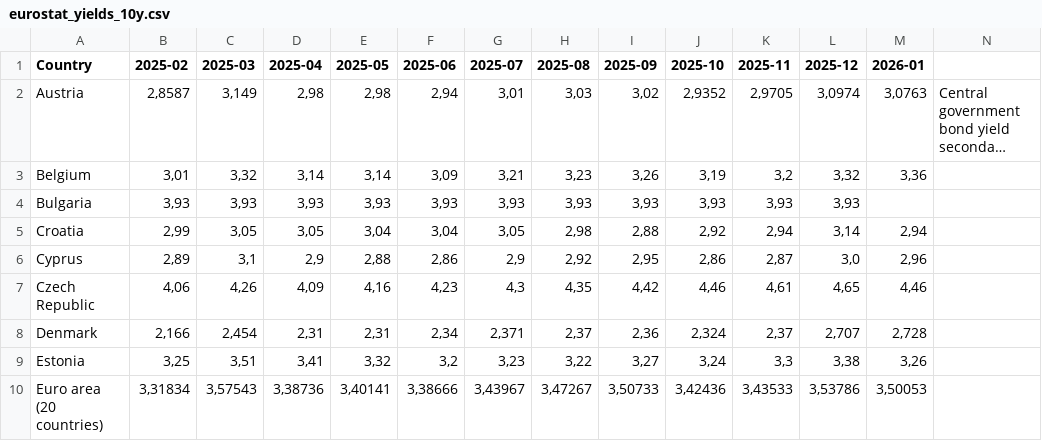
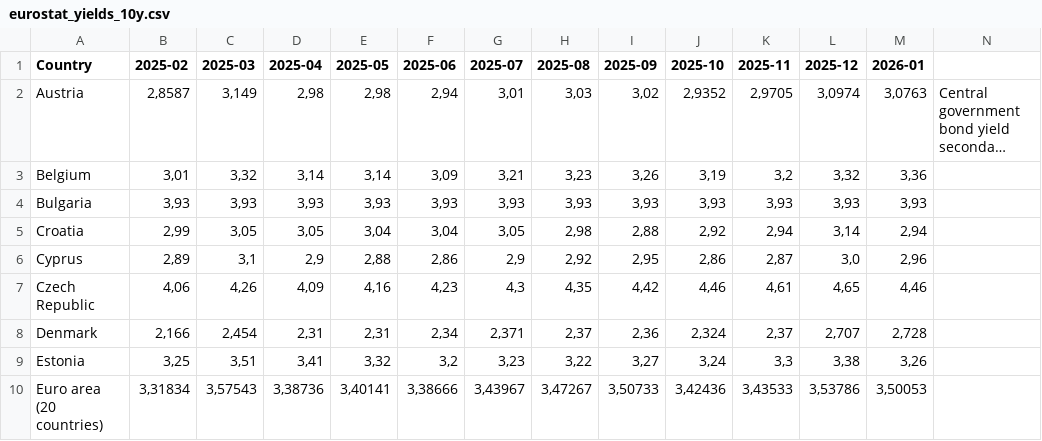
Before and after one commit to pbberlin/ecb-monitor-website, a CSV file: static/dl/eurostat_yields_10y.csv, drawn as a sheet; only a part is shown; long unchanged cells end in …; the diff names each change by its address in the sheet, - before the commit and + after, or states it on an @@ line.

Commit message:
ameco-eurostat update 2026-02-26 02:15:09 ecb-watch

```diff
--- a/static/dl/eurostat_yields_10y.csv
+++ b/static/dl/eurostat_yields_10y.csv
-M4 (2026-01): (empty)
+M4 (2026-01): 3,93
```
Also changed, not shown: scripts/eurostat/estat_teimf050.tsv, 1 other file.
